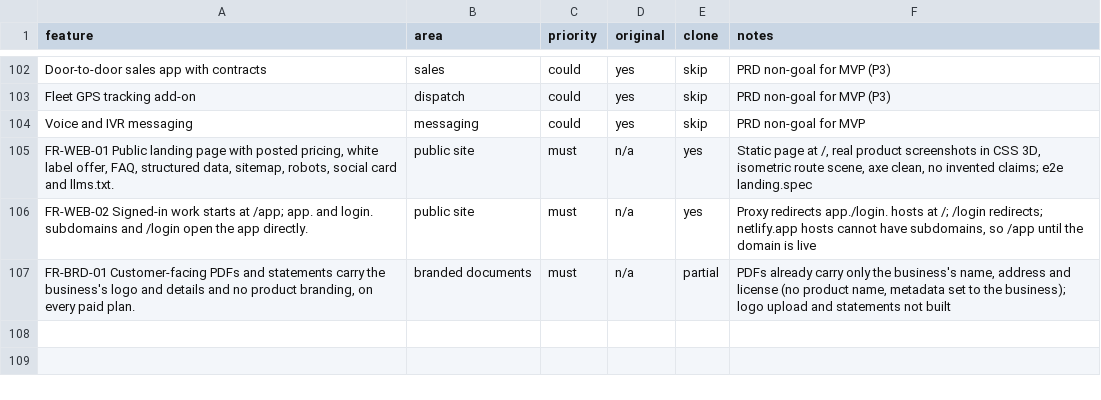
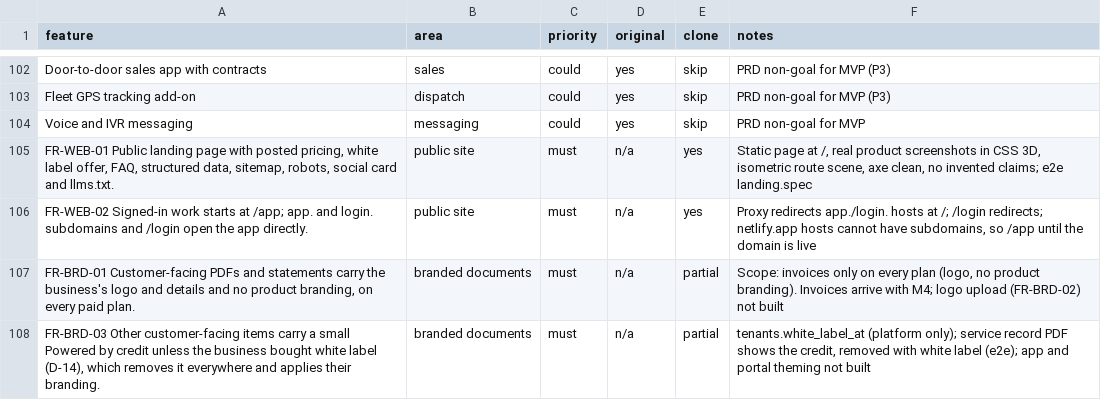
Before and after one commit to EchoMind25/RouteKeep, a CSV file: replica/features.csv, drawn as a sheet; only a part is shown, gaps mark what is left out.

```diff
--- a/replica/features.csv
+++ b/replica/features.csv
@@ -106,2 +106,3 @@ Voice and IVR messaging,messaging,could,yes,skip,PRD non-goal for MVP
 FR-WEB-02 Signed-in work starts at /app; app. and login. subdomains and /login open the app directly.,public site,must,n/a,yes,"Proxy redirects app./login. hosts at /; /login redirects; netlify.app hosts cannot have subdomains, so /app until the domain is live"
-"FR-BRD-01 Customer-facing PDFs and statements carry the business's logo and details and no product branding, on every paid plan.",branded documents,must,n/a,partial,"PDFs already carry only the business's name, address and license (no product name, metadata set to the business); logo upload and statements not built"
+"FR-BRD-01 Customer-facing PDFs and statements carry the business's logo and details and no product branding, on every paid plan.",branded documents,must,n/a,partial,"Scope: invoices only on every plan (logo, no product branding). Invoices arrive with M4; logo upload (FR-BRD-02) not built"
+"FR-BRD-03 Other customer-facing items carry a small Powered by credit unless the business bought white label (D-14), which removes it everywhere and applies their branding.",branded documents,must,n/a,partial,"tenants.white_label_at (platform only); service record PDF shows the credit, removed with white label (e2e); app and portal theming not built"
```
Also changed, not shown: 9 other files.
